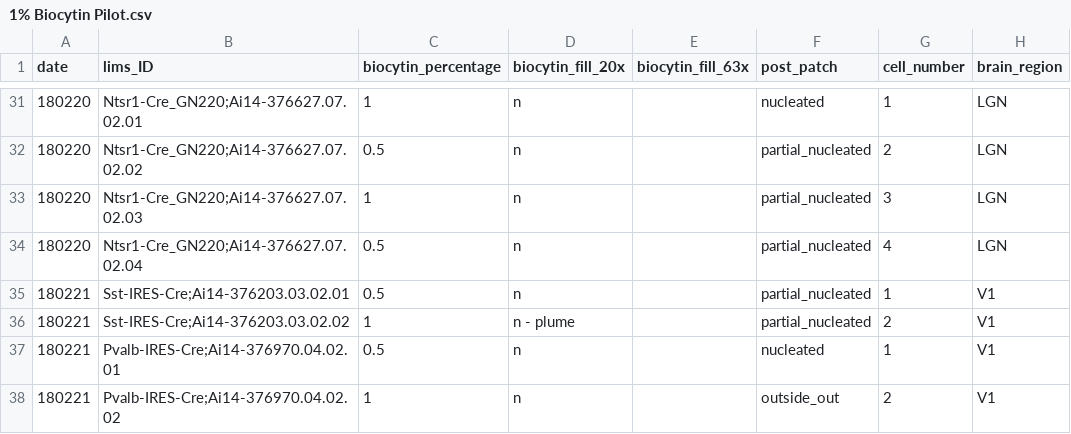
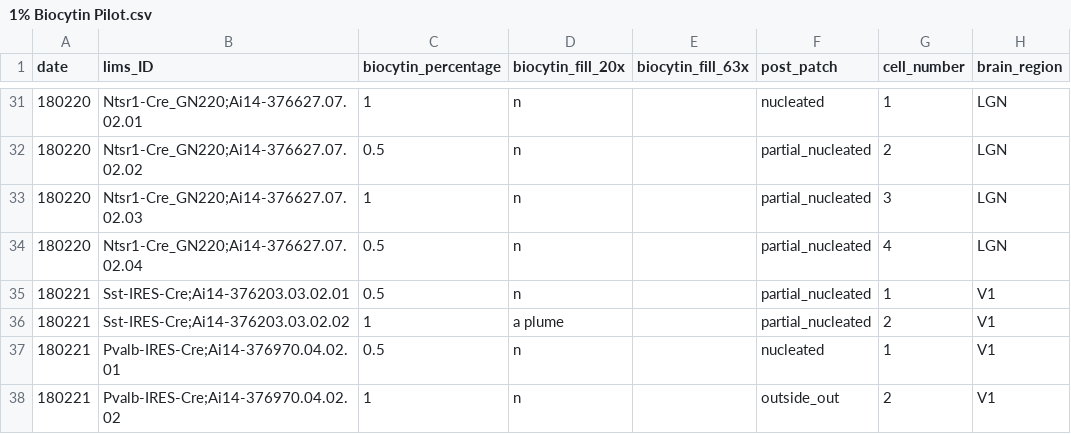
Before and after one commit to lindsayng/analysis, a CSV file: 1% Biocytin Pilot.csv, drawn as a sheet; only a part is shown, gaps mark what is left out; the diff covers the shown part only; the diff names each change by its address in the sheet, - before the commit and + after, or states it on an @@ line.

Commit message:
created stacked bar plot for biocytin pilot

```diff
--- a/1% Biocytin Pilot.csv
+++ b/1% Biocytin Pilot.csv
-D36 (biocytin_fill_20x): n - plume
+D36 (biocytin_fill_20x): a plume
```
Also changed, not shown: 13 edited cells elsewhere in this file, 2 other files.
